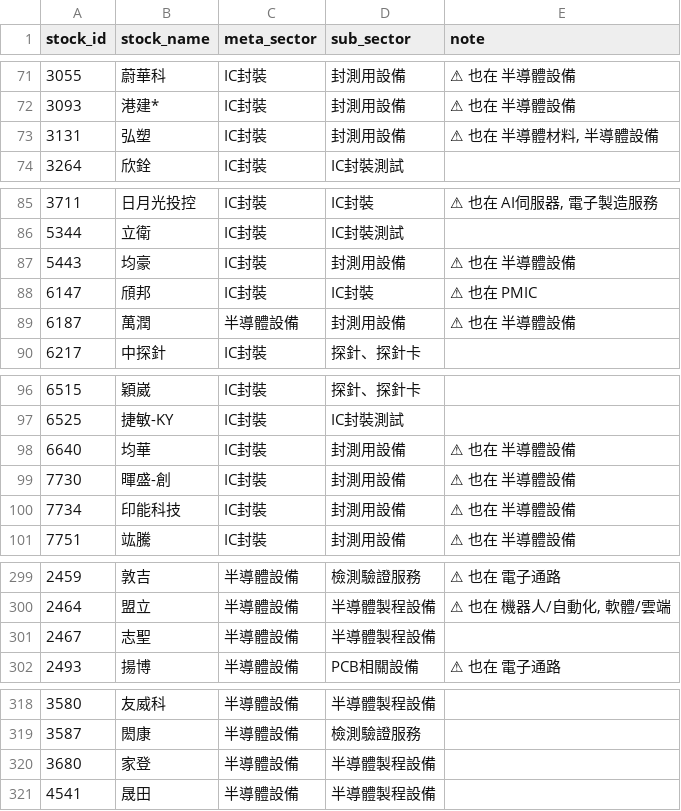
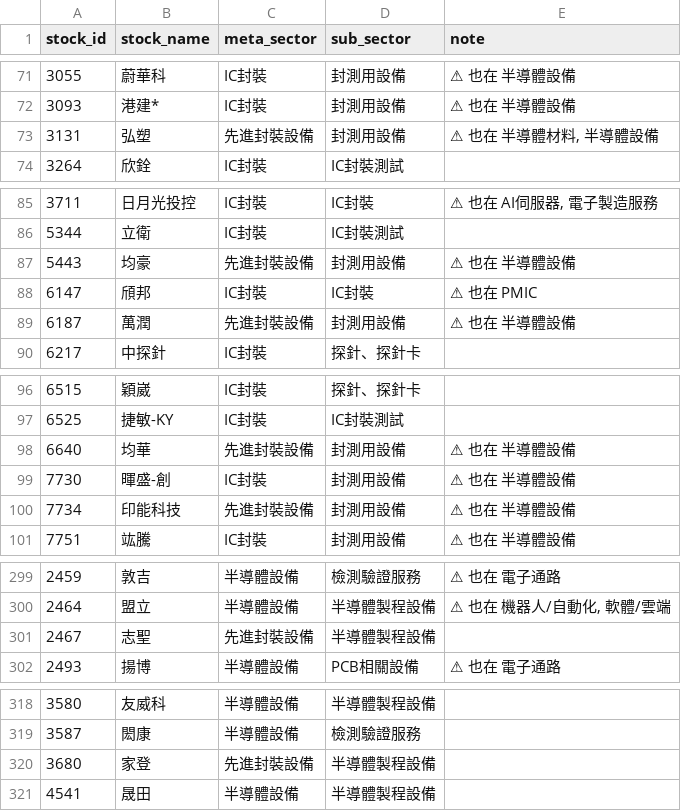
Before and after one commit to coody0111/tw-sector-tracker, a CSV file: data/stock_universe.csv, drawn as a sheet; only a part is shown, gaps mark what is left out; the diff covers the shown part only; the diff names each change by its address in the sheet, - before the commit and + after, or states it on an @@ line.

Commit message:
feat: 新增「先進封裝設備」META 族群
從半導體設備/IC封裝拆出 CoWoS 供應鏈設備商，獨立成一個族群。
共 9 隻：辛耘、家登、志聖、萬潤、均豪、均華、群翊、印能科技、弘塑。

```diff
--- a/data/stock_universe.csv
+++ b/data/stock_universe.csv
-C73 (meta_sector): IC封裝
+C73 (meta_sector): 先進封裝設備
-C87 (meta_sector): IC封裝
+C87 (meta_sector): 先進封裝設備
-C89 (meta_sector): 半導體設備
+C89 (meta_sector): 先進封裝設備
-C98 (meta_sector): IC封裝
+C98 (meta_sector): 先進封裝設備
-C100 (meta_sector): IC封裝
+C100 (meta_sector): 先進封裝設備
-C301 (meta_sector): 半導體設備
+C301 (meta_sector): 先進封裝設備
-C320 (meta_sector): 半導體設備
+C320 (meta_sector): 先進封裝設備
```
Also changed, not shown: 2 edited cells elsewhere in this file, 1 other file.
